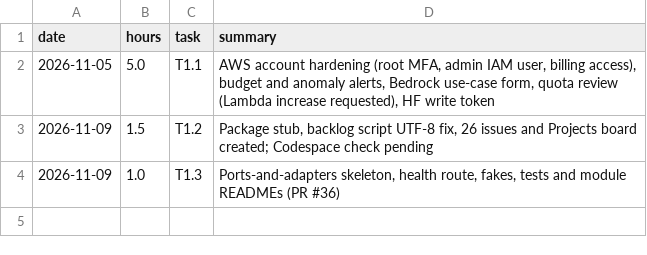
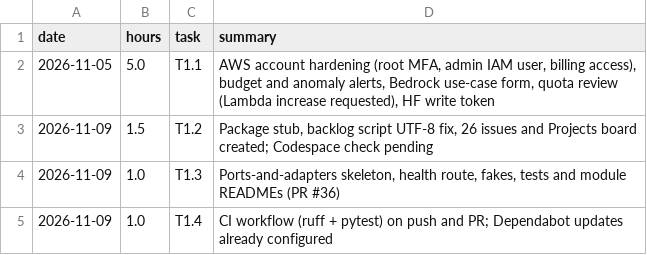
Before and after one commit to agustinroviraquezada/clinical-deid-es, a CSV file: docs/hours-log.csv, drawn as a sheet; the diff names each change by its address in the sheet, - before the commit and + after, or states it on an @@ line.

```diff
--- a/docs/hours-log.csv
+++ b/docs/hours-log.csv
+row 5: 2026-11-09 | 1.0 | T1.4 | CI workflow (ruff + pytest) on push and PR; Dependabot updates already configured
```
